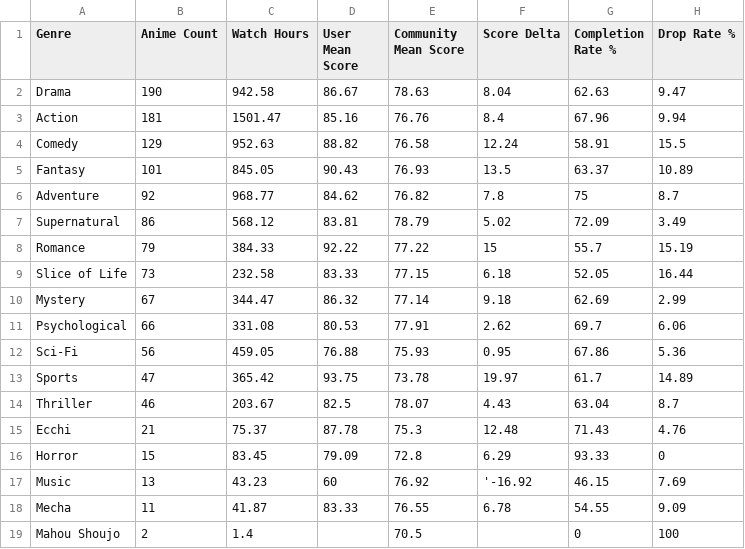
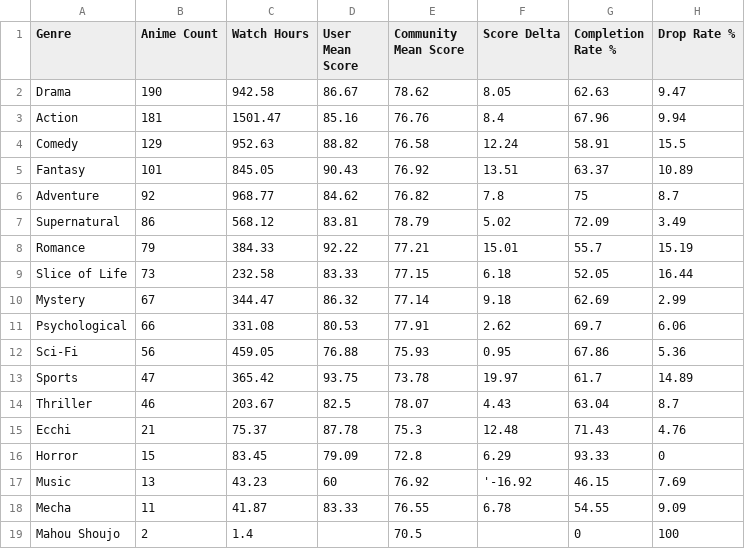
Before and after one commit to zepandasanv2/zepandasan-anilist-export, a CSV file: data/ZePandaSan_genre_breakdown.csv, drawn as a sheet.

```diff
--- a/data/ZePandaSan_genre_breakdown.csv
+++ b/data/ZePandaSan_genre_breakdown.csv
@@ -1,9 +1,9 @@
 Genre,Anime Count,Watch Hours,User Mean Score,Community Mean Score,Score Delta,Completion Rate %,Drop Rate %
-Drama,190,942.58,86.67,78.63,8.04,62.63,9.47
+Drama,190,942.58,86.67,78.62,8.05,62.63,9.47
 Action,181,1501.47,85.16,76.76,8.4,67.96,9.94
 Comedy,129,952.63,88.82,76.58,12.24,58.91,15.5
-Fantasy,101,845.05,90.43,76.93,13.5,63.37,10.89
+Fantasy,101,845.05,90.43,76.92,13.51,63.37,10.89
 Adventure,92,968.77,84.62,76.82,7.8,75,8.7
 Supernatural,86,568.12,83.81,78.79,5.02,72.09,3.49
-Romance,79,384.33,92.22,77.22,15,55.7,15.19
+Romance,79,384.33,92.22,77.21,15.01,55.7,15.19
 Slice of Life,73,232.58,83.33,77.15,6.18,52.05,16.44
```
Also changed, not shown: data/ZePandaSan_anime_list.csv, data/ZePandaSan_studio_breakdown.csv.
